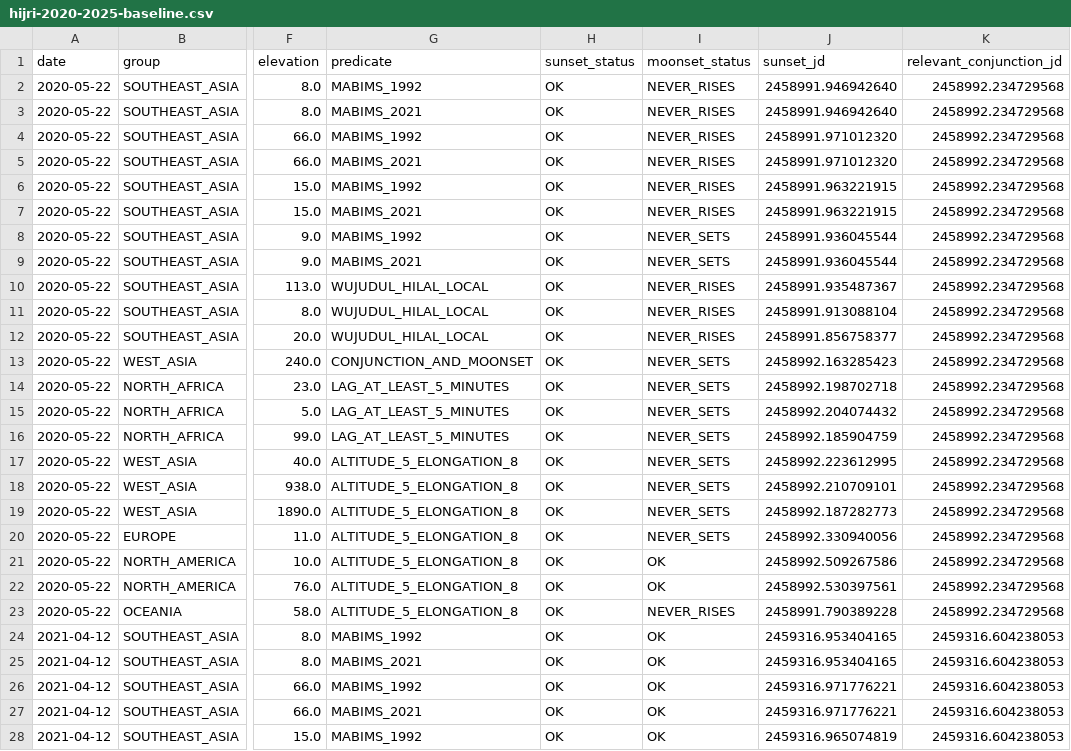
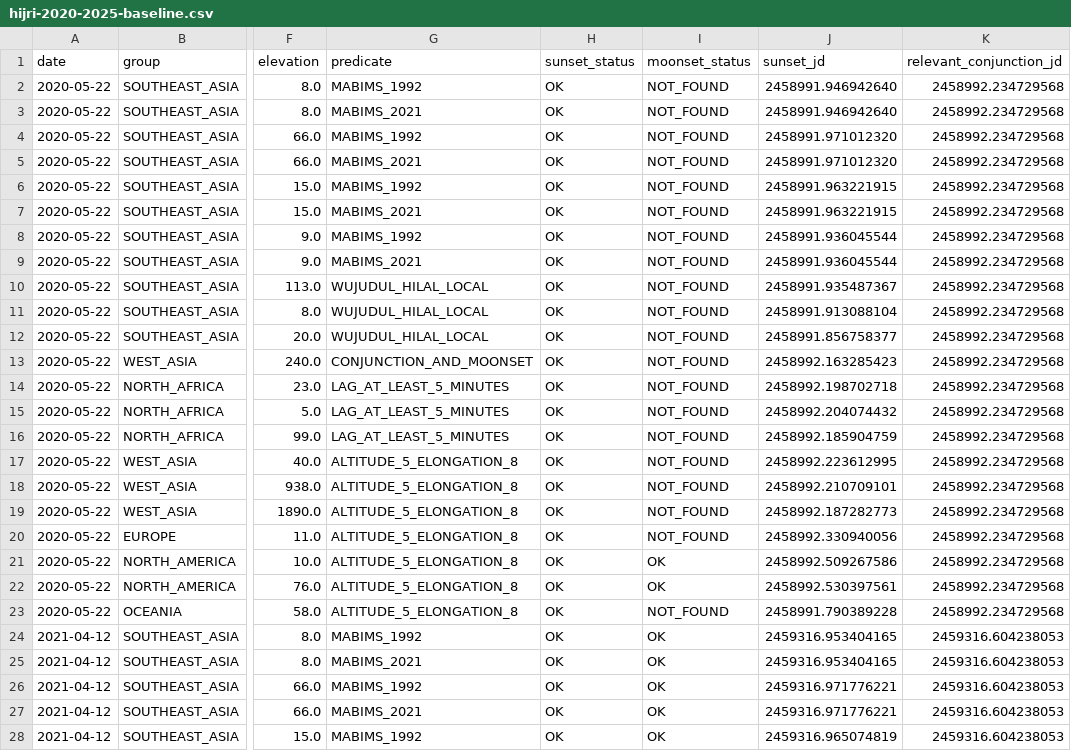
Before and after one commit to muslimtify-org/libmuslim, a CSV file: docs/research/hijri-2020-2025-baseline.csv, drawn as a sheet; only a part is shown, gaps mark what is left out; the diff covers the shown part only; the diff names each change by its address in the sheet, - before the commit and + after, or states it on an @@ line.

Commit message:
test: regenerate the research baseline, which had 60 false labels frozen into it
The committed baseline carried NEVER_RISES for the Moon at Jakarta, Kuala
Lumpur, Singapore and Yogyakarta, and NEVER_SETS at Mecca, Cairo, Istanbul
and London. Every one of the 60 non-OK moonset rows was false, and they sit
on three dates, 2020-05-22, 2023-03-21 and 2024-04-08.

They are all the same case, and it has nothing to do with latitude. The probe
looks at evenings near new moon, when the Moon sets close to the Sun. On
those three dates it sets just before sunset, so scanning 24 hours forward
from sunset reaches the next moonset 24h 50m later, outside the window. The
old classifier sampled sunset + 12h and reported whichever side of the
horizon that single instant fell on.

Jakarta on 2020-05-22, measured over the window the finder scans:

  Moon altitude          -77.4557 to +64.4149 deg
  descending crossings    0

So NEVER_RISES was false by 141 degrees of arc, and NOT_FOUND is right.

Only the status column moves. Every other column in all 132 rows is
byte-identical, because the calendar and predicate paths test the status
against HIJRI_EVENT_OK and never branch on which failure it was. No decision
in the baseline changes.

event_status_name() in the probe predates HIJRI_EVENT_NOT_FOUND and printed
UNKNOWN for it, which is how the regenerated file first came out. It names
the status now.

```diff
--- a/docs/research/hijri-2020-2025-baseline.csv
+++ b/docs/research/hijri-2020-2025-baseline.csv
-I2:I7 (moonset_status): NEVER_RISES
+I2:I7 (moonset_status): NOT_FOUND
-I8:I9 (moonset_status): NEVER_SETS
+I8:I9 (moonset_status): NOT_FOUND
-I10:I12 (moonset_status): NEVER_RISES
+I10:I12 (moonset_status): NOT_FOUND
-I13:I20 (moonset_status): NEVER_SETS
+I13:I20 (moonset_status): NOT_FOUND
-I23 (moonset_status): NEVER_RISES
+I23 (moonset_status): NOT_FOUND
```
Also changed, not shown: 40 edited cells elsewhere in this file, 1 other file.
